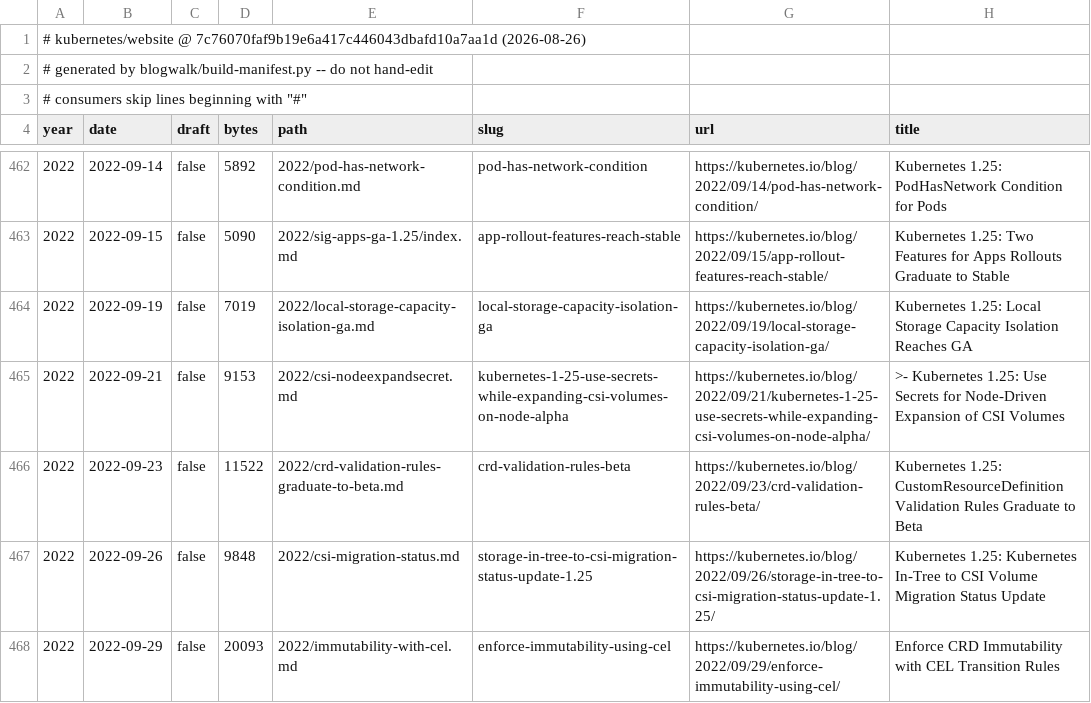
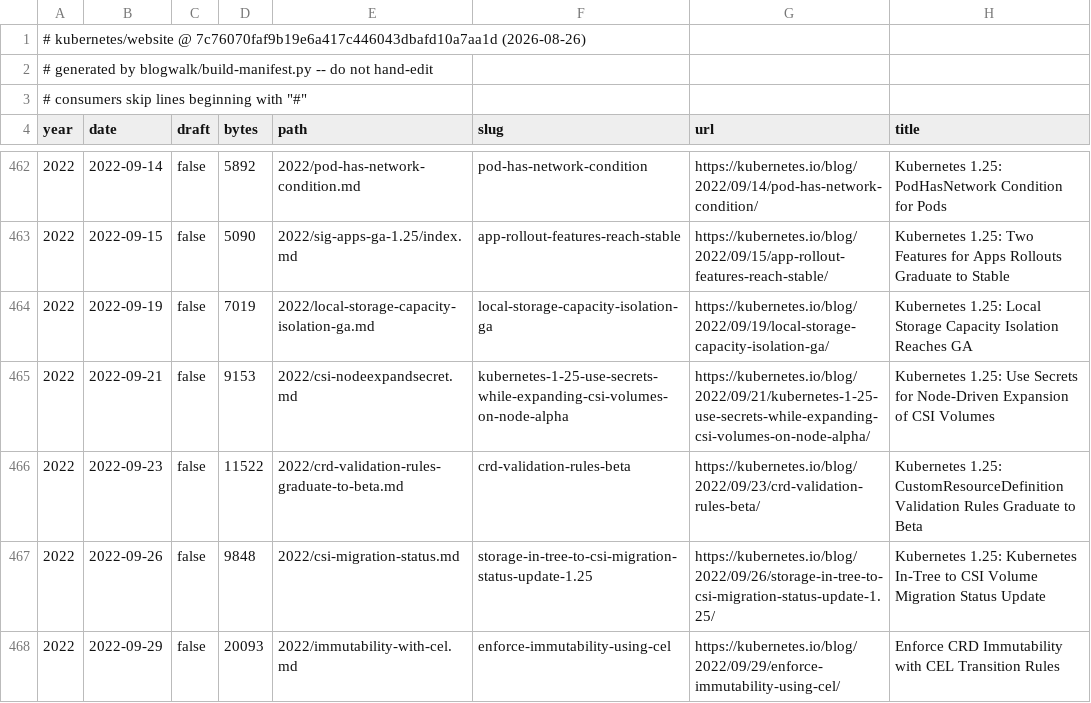
Before and after one commit to k3ii/k8s-academy, a TSV file: blogwalk/manifest.tsv, drawn as a sheet; only a part is shown, gaps mark what is left out.

```diff
--- a/blogwalk/manifest.tsv
+++ b/blogwalk/manifest.tsv
@@ -464,3 +464,3 @@ year	date	draft	bytes	path	slug	url	title
 2022	2022-09-19	false	7019	2022/local-storage-capacity-isolation-ga.md	local-storage-capacity-isolation-ga	https://kubernetes.io/blog/2022/09/19/local-storage-capacity-isolation-ga/	Kubernetes 1.25: Local Storage Capacity Isolation Reaches GA
-2022	2022-09-21	false	9153	2022/csi-nodeexpandsecret.md	kubernetes-1-25-use-secrets-while-expanding-csi-volumes-on-node-alpha	https://kubernetes.io/blog/2022/09/21/kubernetes-1-25-use-secrets-while-expanding-csi-volumes-on-node-alpha/	>- Kubernetes 1.25: Use Secrets for Node-Driven Expansion of CSI Volumes
+2022	2022-09-21	false	9153	2022/csi-nodeexpandsecret.md	kubernetes-1-25-use-secrets-while-expanding-csi-volumes-on-node-alpha	https://kubernetes.io/blog/2022/09/21/kubernetes-1-25-use-secrets-while-expanding-csi-volumes-on-node-alpha/	Kubernetes 1.25: Use Secrets for Node-Driven Expansion of CSI Volumes
 2022	2022-09-23	false	11522	2022/crd-validation-rules-graduate-to-beta.md	crd-validation-rules-beta	https://kubernetes.io/blog/2022/09/23/crd-validation-rules-beta/	Kubernetes 1.25: CustomResourceDefinition Validation Rules Graduate to Beta
```
Also changed, not shown: 1 other file.
